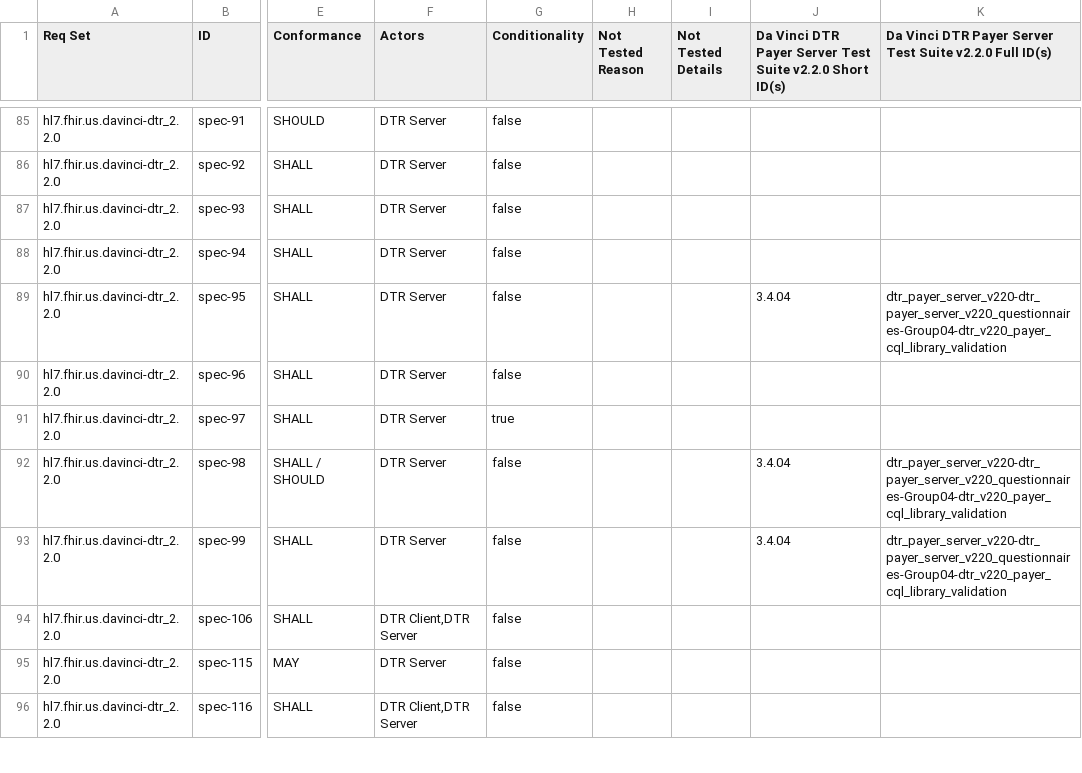
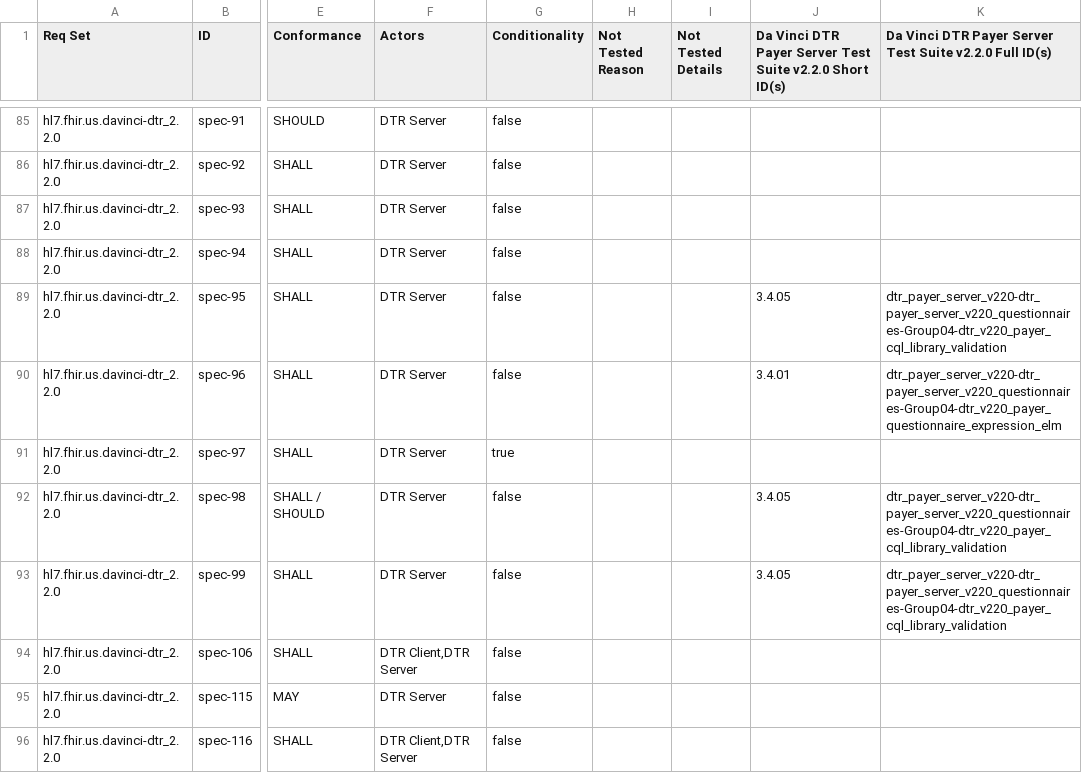
Before and after one commit to inferno-framework/davinci-dtr-test-kit, a CSV file: lib/davinci_dtr_test_kit/requirements/generated/dtr_payer_server_v220_requirements_coverage.csv, drawn as a sheet; only a part is shown, gaps mark what is left out; the diff covers the shown part only; the diff names each change by its address in the sheet, - before the commit and + after, or states it on an @@ line.

```diff
--- a/lib/davinci_dtr_test_kit/requirements/generated/dtr_payer_server_v220_requirements_coverage.csv
+++ b/lib/davinci_dtr_test_kit/requirements/generated/dtr_payer_server_v220_requirements_coverage.csv
-J89: 3.4.04
+J89: 3.4.05
-J90: (empty)
+J90: 3.4.01
-K90: (empty)
+K90: dtr_payer_server_v220-dtr_payer_server_v220_questionnaires-Group04-dtr_v220_payer_questionnaire_expression_elm
-J92:J93: 3.4.04
+J92:J93: 3.4.05
```
Also changed, not shown: 11 edited cells elsewhere in this file, 8 other files.
